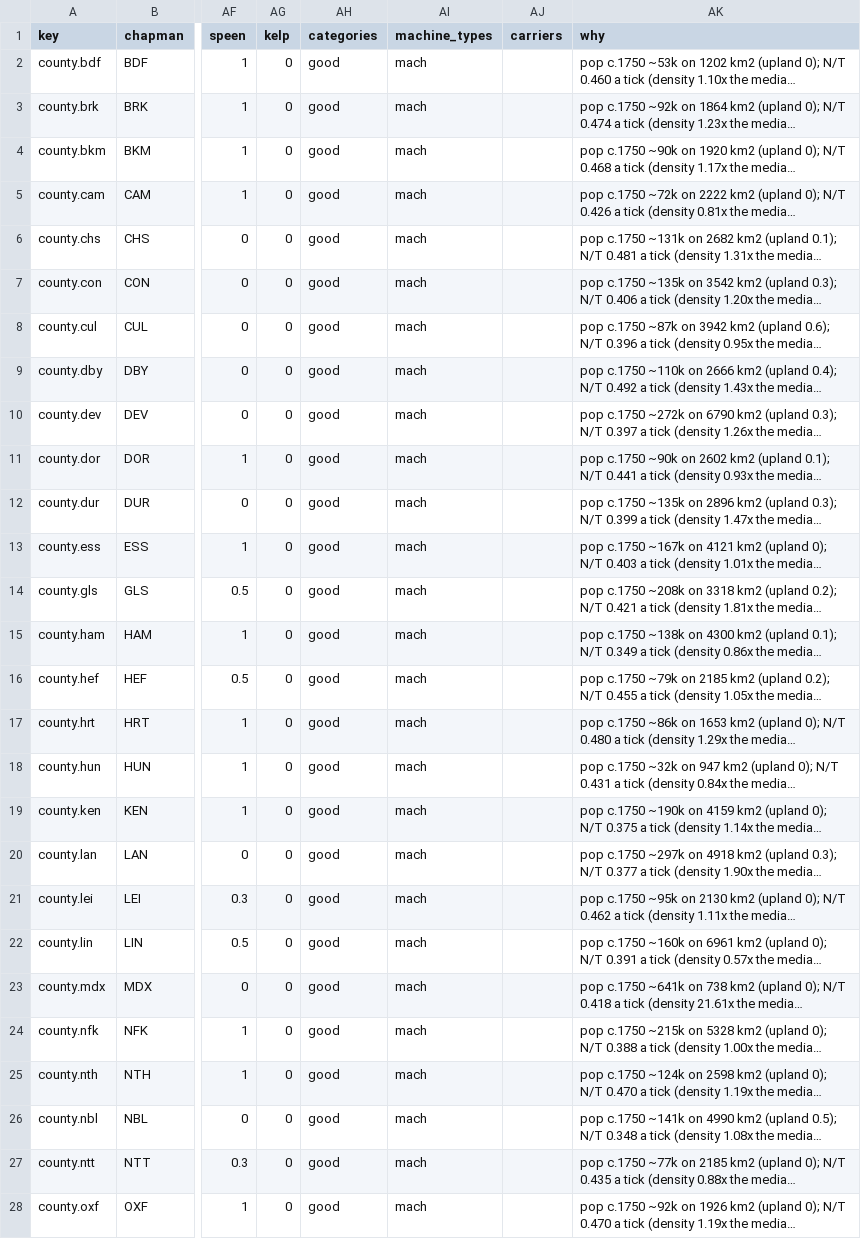
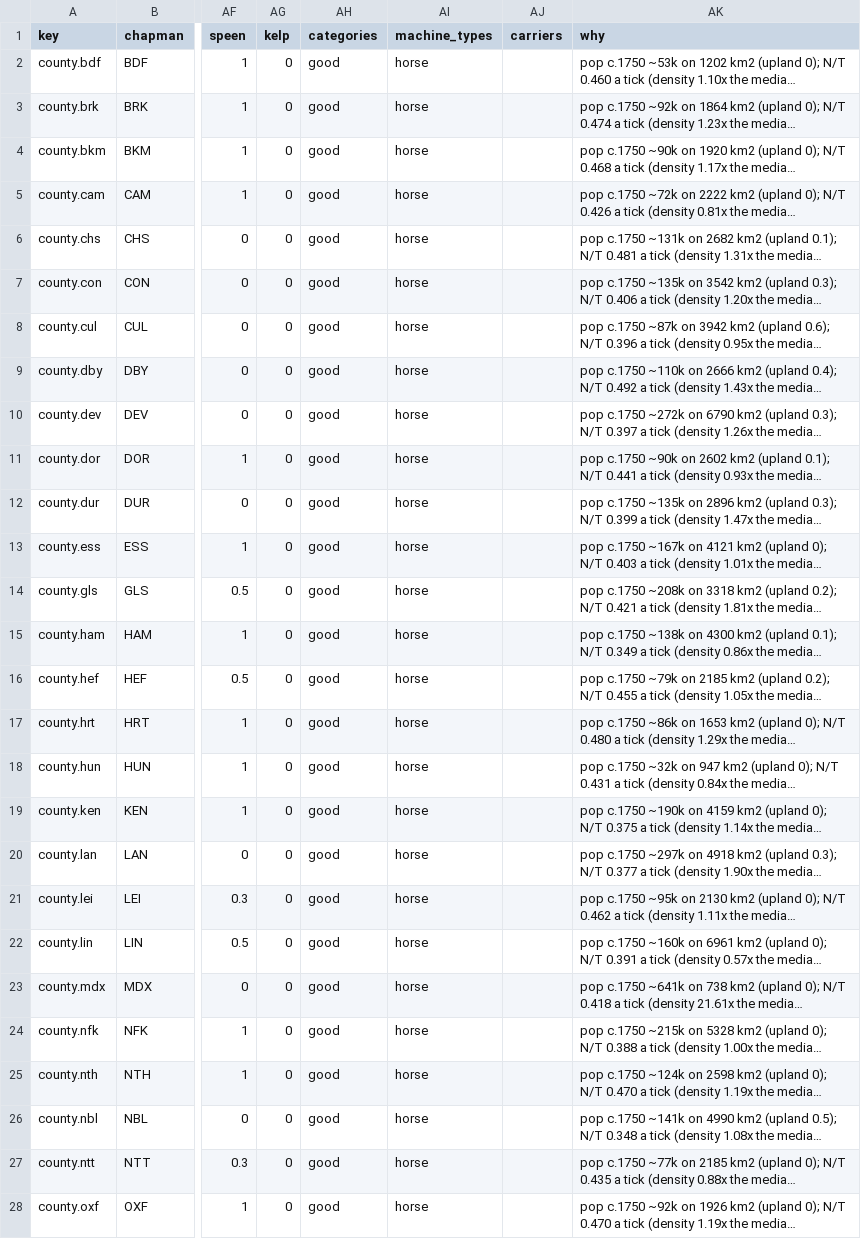
Before and after one commit to wilsoniumite/rustyecon, a CSV file: worlds/demo-gb/regions.csv, drawn as a sheet; only a part is shown, gaps mark what is left out; long unchanged cells end in …; the diff covers the shown part only; the diff names each change by its address in the sheet, - before the commit and + after, or states it on an @@ line.

```diff
--- a/worlds/demo-gb/regions.csv
+++ b/worlds/demo-gb/regions.csv
-AI2:AI28 (machine_types): mach
+AI2:AI28 (machine_types): horse
```
Also changed, not shown: 66 edited cells elsewhere in this file, 15 other files.
